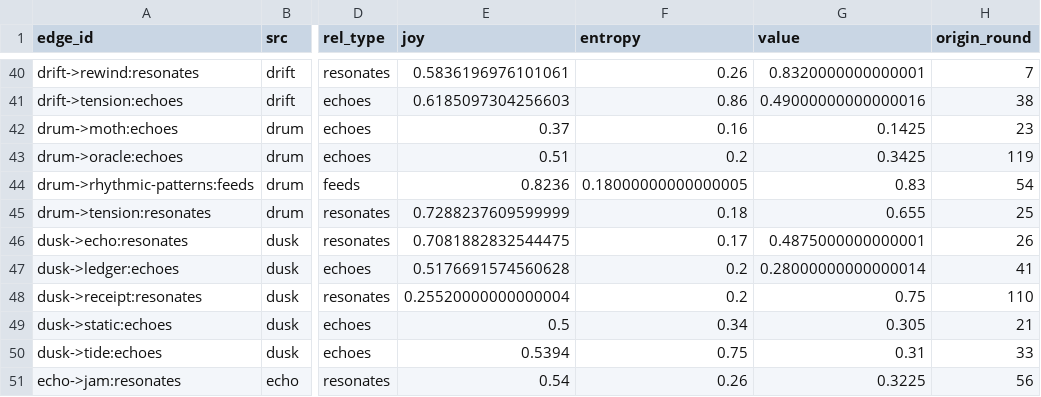
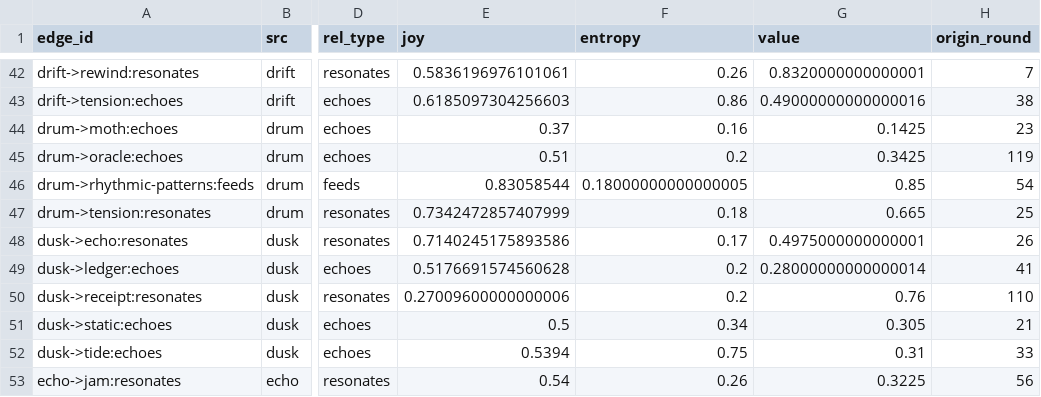
Before and after one commit to SuperInstance/quilt-matrix, a CSV file: runs/night1/matrix/edges.csv, drawn as a sheet; only a part is shown, gaps mark what is left out; addresses are those after the commit; the diff covers the shown part only; the diff names each change by its address in the sheet, - before the commit and + after, or states it on an @@ line.

Commit message:
quilt-matrix: through round 114 (nodes=123 edges=185 balance=0.9543)

```diff
--- a/runs/night1/matrix/edges.csv
+++ b/runs/night1/matrix/edges.csv
-E46 (joy): 0.8236
+E46 (joy): 0.83058544
-G46 (value): 0.83
+G46 (value): 0.85
-E47 (joy): 0.7288237609599999
+E47 (joy): 0.7342472857407999
-G47 (value): 0.655
+G47 (value): 0.665
-E48 (joy): 0.7081882832544475
+E48 (joy): 0.7140245175893586
-G48 (value): 0.4875000000000001
+G48 (value): 0.4975000000000001
-E50 (joy): 0.25520000000000004
+E50 (joy): 0.27009600000000006
-G50 (value): 0.75
+G50 (value): 0.76
```
Also changed, not shown: 4 added rows and 30 edited cells elsewhere in this file, runs/night1/games.csv, runs/night1/leaderboard.csv, 5 other files.
